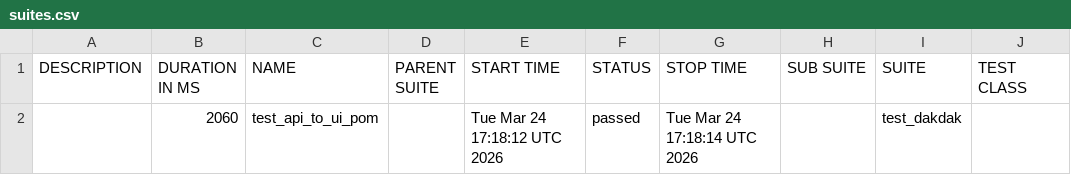
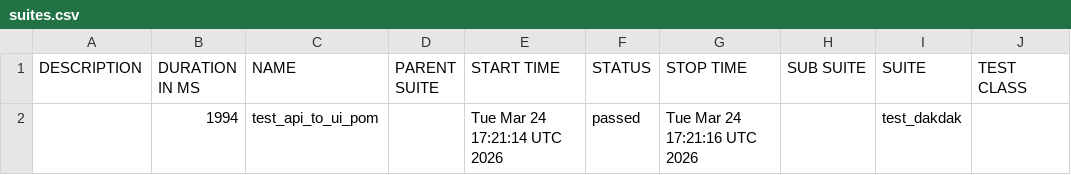
Before and after one commit to xeuey-qa/selenium_qa, a CSV file: data/suites.csv, drawn as a sheet; only a part is shown; the diff names each change by its address in the sheet, - before the commit and + after, or states it on an @@ line.

```diff
--- a/data/suites.csv
+++ b/data/suites.csv
-B2 (DURATION IN MS): 2060
+B2 (DURATION IN MS): 1994
-E2 (START TIME): Tue Mar 24 17:18:12 UTC 2026
+E2 (START TIME): Tue Mar 24 17:21:14 UTC 2026
-G2 (STOP TIME): Tue Mar 24 17:18:14 UTC 2026
+G2 (STOP TIME): Tue Mar 24 17:21:16 UTC 2026
```
Also changed, not shown: 24 other files.
